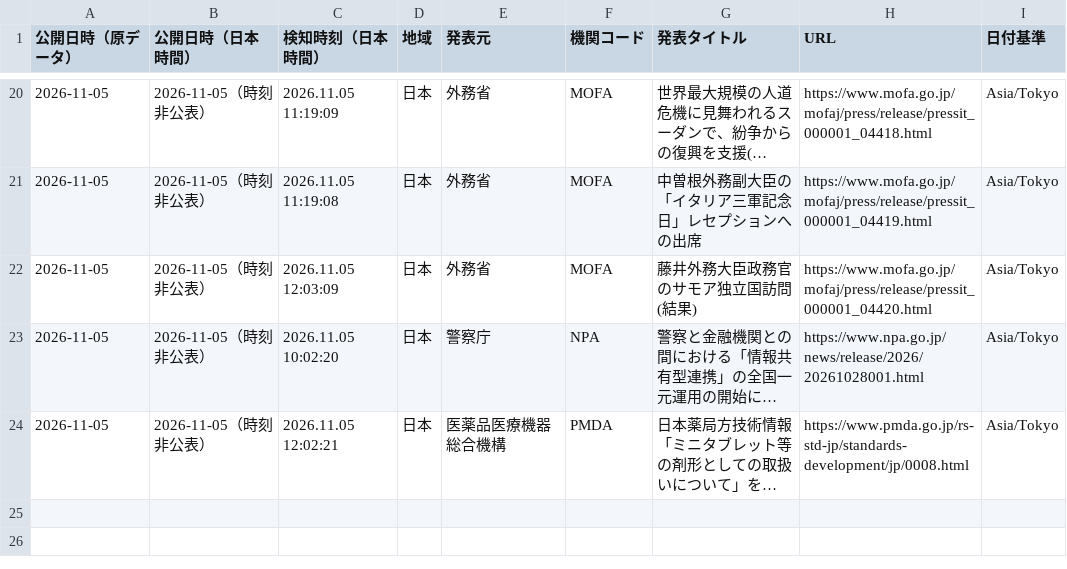
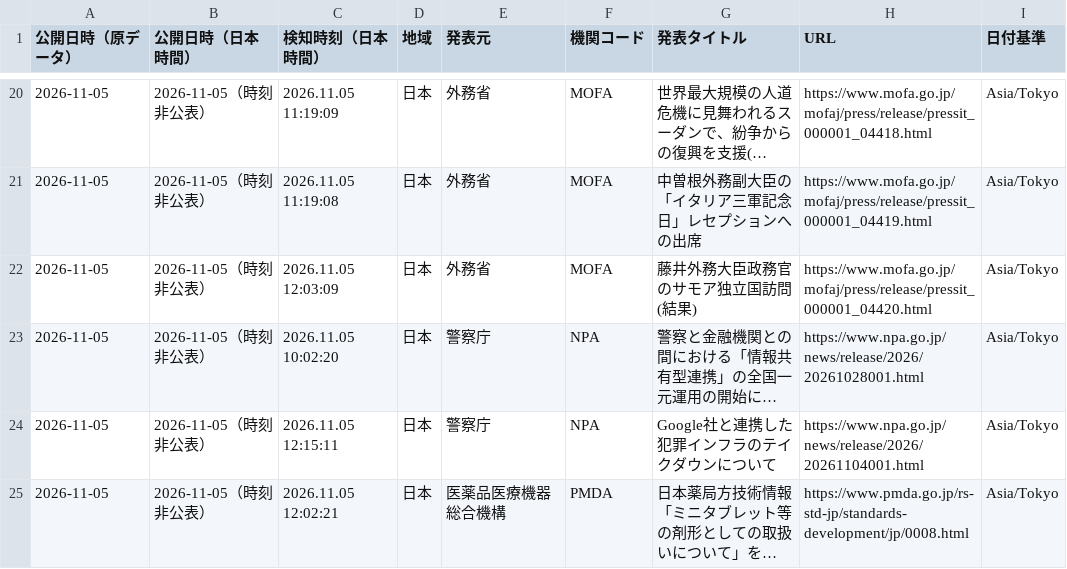
Before and after one commit to NewMill-cmd/kankocho-news-archive, a CSV file: data/jp/2026-11-05.csv, drawn as a sheet; only a part is shown, gaps mark what is left out; long unchanged cells end in …; the diff names each change by its address in the sheet, - before the commit and + after, or states it on an @@ line.

Commit message:
Archive jp news 2026-11-05

```diff
--- a/data/jp/2026-11-05.csv
+++ b/data/jp/2026-11-05.csv
+row 24: 2026-11-05 | 2026-11-05（時刻非公表） | 2026.11.05 12:15:11 | 日本 | 警察庁 | NPA | Google社と連携した犯罪インフラのテイクダウンについて | https://www.npa.go.jp/news/release/2026/20261104001.html | Asia/Tokyo
```
